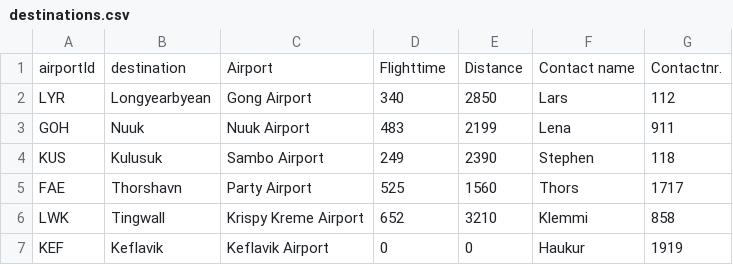
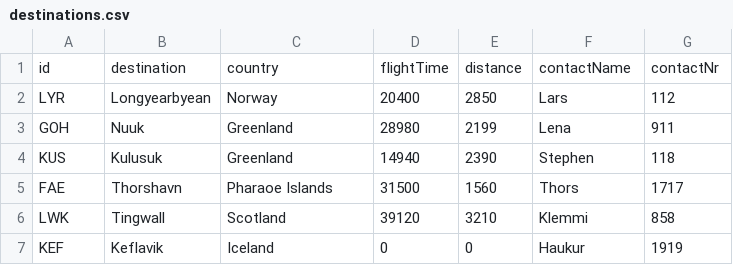
Before and after one commit to ornstrange/VLN1, a CSV file: src/data/destinations.csv, drawn as a sheet.

```diff
--- a/src/data/destinations.csv
+++ b/src/data/destinations.csv
@@ -1,7 +1,7 @@
-airportId,destination,Airport,Flighttime,Distance,Contact name,Contactnr.
-LYR,Longyearbyean,Gong Airport,340,2850,Lars,112
-GOH,Nuuk,Nuuk Airport,483,2199,Lena,911
-KUS,Kulusuk,Sambo Airport,249,2390,Stephen,118
-FAE,Thorshavn,Party Airport,525,1560,Thors,1717
-LWK,Tingwall,Krispy Kreme Airport,652,3210,Klemmi,858
-KEF,Keflavik,Keflavik Airport,0,0,Haukur,1919
+id,destination,country,flightTime,distance,contactName,contactNr
+LYR,Longyearbyean,Norway,20400,2850,Lars,112
+GOH,Nuuk,Greenland,28980,2199,Lena,911
+KUS,Kulusuk,Greenland,14940,2390,Stephen,118
+FAE,Thorshavn,Pharaoe Islands,31500,1560,Thors,1717
+LWK,Tingwall,Scotland,39120,3210,Klemmi,858
+KEF,Keflavik,Iceland,0,0,Haukur,1919
```
Also changed, not shown: src/data/employees.csv, src/data/flights.csv, 13 other files.
